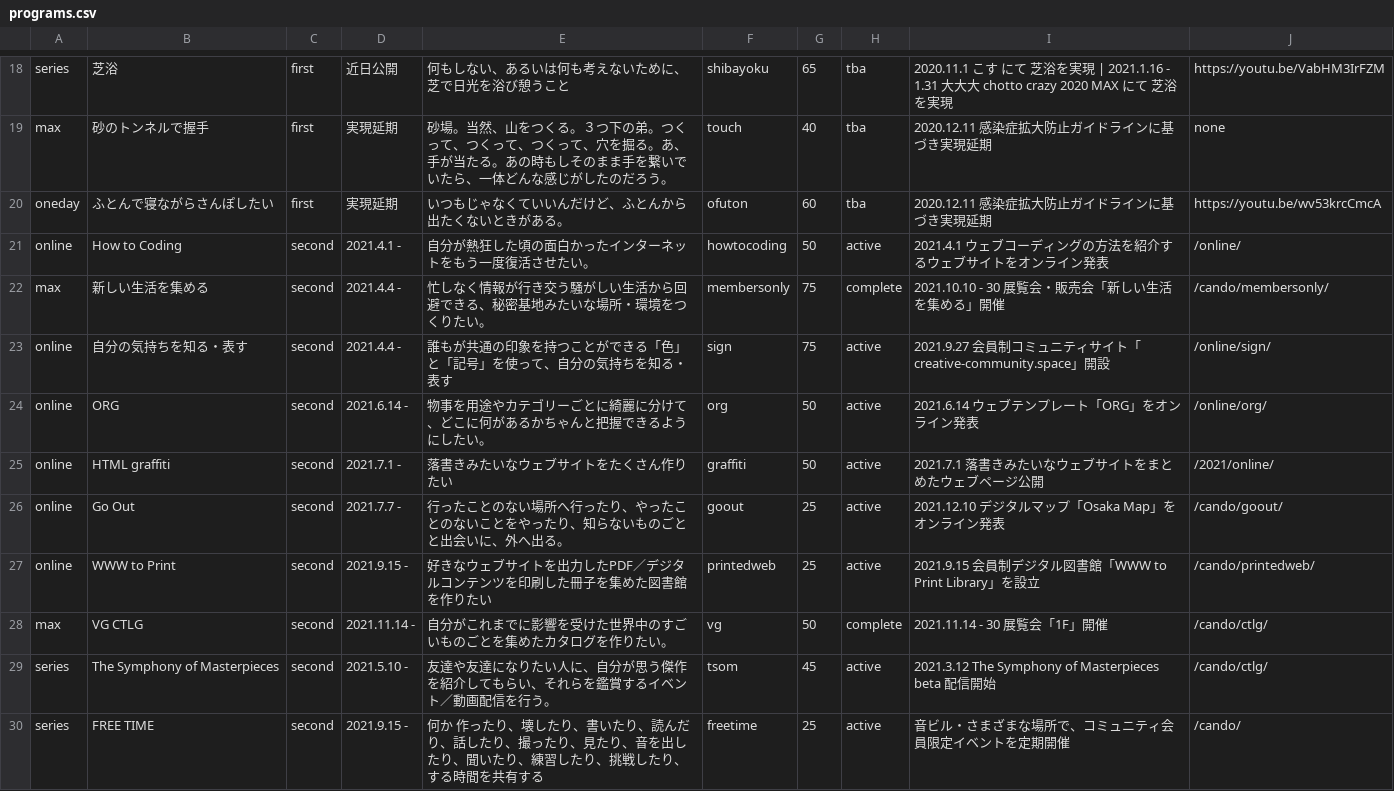
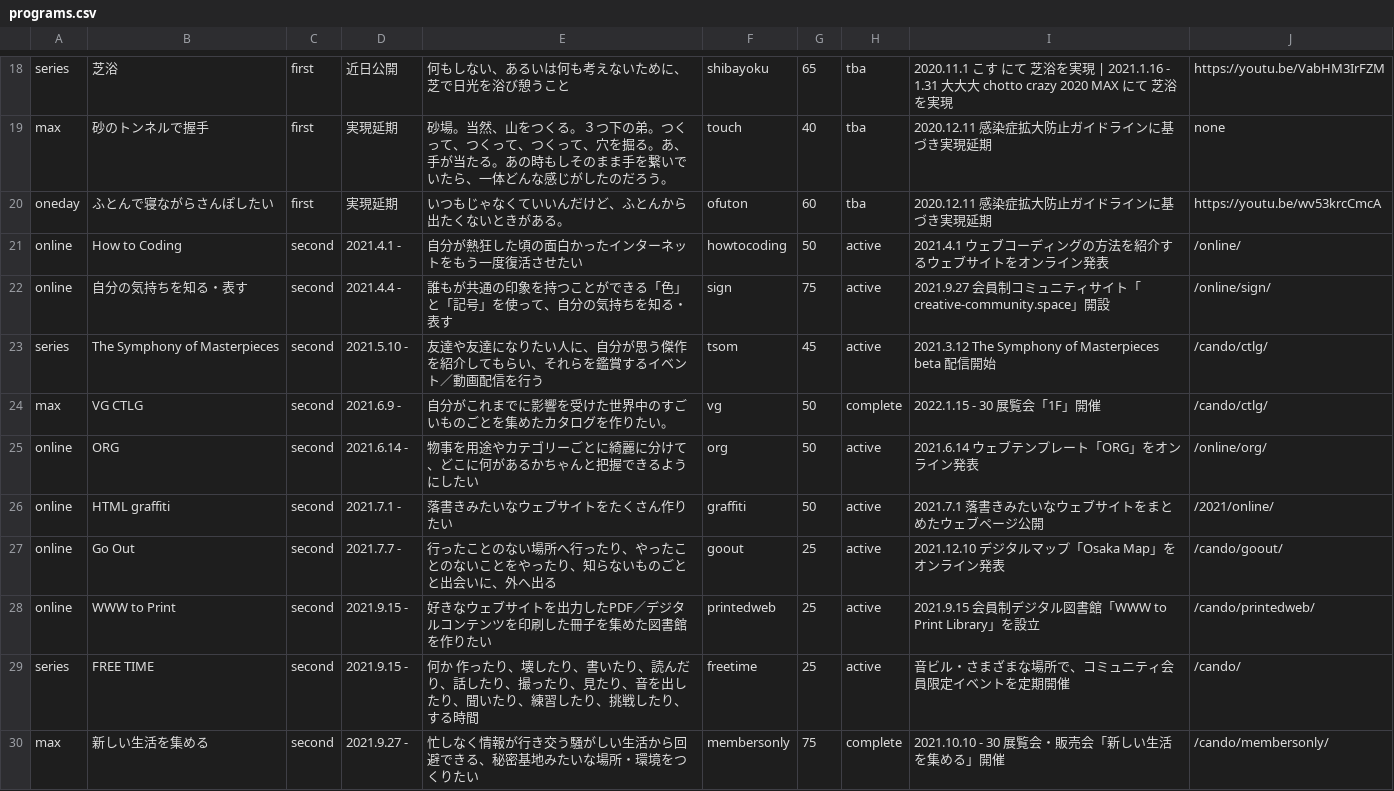
Before and after one commit to chottocrazy/index, a CSV file: programs/programs.csv, drawn as a sheet; only a part is shown, gaps mark what is left out.

Commit message:
Update programs.csv

```diff
--- a/programs/programs.csv
+++ b/programs/programs.csv
@@ -27,11 +27,11 @@ max,砂のトンネルで握手,first,実現延期,砂場。当然、山をつ
 oneday,ふとんで寝ながらさんぽしたい,first,実現延期,いつもじゃなくていいんだけど、ふとんから出たくないときがある。,ofuton,60,tba,2020.12.11 感染症拡大防止ガイドラインに基づき実現延期,https://youtu.be/wv53krcCmcA
-online,How to Coding,second,2021.4.1 -,自分が熱狂した頃の面白かったインターネットをもう一度復活させたい。,howtocoding,50,active,2021.4.1 ウェブコーディングの方法を紹介するウェブサイトをオンライン発表,/online/
-max,新しい生活を集める,second,2021.4.4 -,忙しなく情報が行き交う騒がしい生活から回避できる、秘密基地みたいな場所・環境をつくりたい。,membersonly,75,complete,2021.10.10 - 30 展覧会・販売会「新しい生活を集める」開催,/cando/membersonly/
+online,How to Coding,second,2021.4.1 -,自分が熱狂した頃の面白かったインターネットをもう一度復活させたい,howtocoding,50,active,2021.4.1 ウェブコーディングの方法を紹介するウェブサイトをオンライン発表,/online/
 online,自分の気持ちを知る・表す,second,2021.4.4 -,誰もが共通の印象を持つことができる「色」と「記号」を使って、自分の気持ちを知る・表す,sign,75,active,2021.9.27 会員制コミュニティサイト「creative-community.space」開設,/online/sign/
-online,ORG,second,2021.6.14 -,物事を用途やカテゴリーごとに綺麗に分けて、どこに何があるかちゃんと把握できるようにしたい。,org,50,active,2021.6.14 ウェブテンプレート「ORG」をオンライン発表,/online/org/
+series,The Symphony of Masterpieces,second,2021.5.10 -,友達や友達になりたい人に、自分が思う傑作を紹介してもらい、それらを鑑賞するイベント／動画配信を行う,tsom,45,active,2021.3.12 The Symphony of Masterpieces beta 配信開始,/cando/ctlg/
+max,VG CTLG,second,2021.6.9 -,自分がこれまでに影響を受けた世界中のすごいものごとを集めたカタログを作りたい。,vg,50,complete,2022.1.15 - 30 展覧会「1F」開催,/cando/ctlg/
+online,ORG,second,2021.6.14 -,物事を用途やカテゴリーごとに綺麗に分けて、どこに何があるかちゃんと把握できるようにしたい,org,50,active,2021.6.14 ウェブテンプレート「ORG」をオンライン発表,/online/org/
 online,HTML graffiti,second,2021.7.1 -,落書きみたいなウェブサイトをたくさん作りたい,graffiti,50,active,2021.7.1 落書きみたいなウェブサイトをまとめたウェブページ公開,/2021/online/
-online,Go Out,second,2021.7.7 -,行ったことのない場所へ行ったり、やったことのないことをやったり、知らないものごとと出会いに、外へ出る。,goout,25,active,2021.12.10 デジタルマップ「Osaka Map」をオンライン発表,/cando/goout/
+online,Go Out,second,2021.7.7 -,行ったことのない場所へ行ったり、やったことのないことをやったり、知らないものごとと出会いに、外へ出る,goout,25,active,2021.12.10 デジタルマップ「Osaka Map」をオンライン発表,/cando/goout/
 online,WWW to Print,second,2021.9.15 -,好きなウェブサイトを出力したPDF／デジタルコンテンツを印刷した冊子を集めた図書館を作りたい,printedweb,25,active,2021.9.15 会員制デジタル図書館「WWW to Print Library」を設立,/cando/printedweb/
-max,VG CTLG,second,2021.11.14 -,自分がこれまでに影響を受けた世界中のすごいものごとを集めたカタログを作りたい。,vg,50,complete,2021.11.14 - 30 展覧会「1F」開催,/cando/ctlg/
-series,The Symphony of Masterpieces,second,2021.5.10 -,友達や友達になりたい人に、自分が思う傑作を紹介してもらい、それらを鑑賞するイベント／動画配信を行う。,tsom,45,active,2021.3.12 The Symphony of Masterpieces beta 配信開始,/cando/ctlg/
-series,FREE TIME,second,2021.9.15 -,何か 作ったり、壊したり、書いたり、読んだり、話したり、撮ったり、見たり、音を出したり、聞いたり、練習したり、挑戦したり、 する時間を共有する,freetime,25,active,音ビル・さまざまな場所で、コミュニティ会員限定イベントを定期開催,/cando/
+series,FREE TIME,second,2021.9.15 -,何か 作ったり、壊したり、書いたり、読んだり、話したり、撮ったり、見たり、音を出したり、聞いたり、練習したり、挑戦したり、 する時間,freetime,25,active,音ビル・さまざまな場所で、コミュニティ会員限定イベントを定期開催,/cando/
+max,新しい生活を集める,second,2021.9.27 -,忙しなく情報が行き交う騒がしい生活から回避できる、秘密基地みたいな場所・環境をつくりたい,membersonly,75,complete,2021.10.10 - 30 展覧会・販売会「新しい生活を集める」開催,/cando/membersonly/
```
